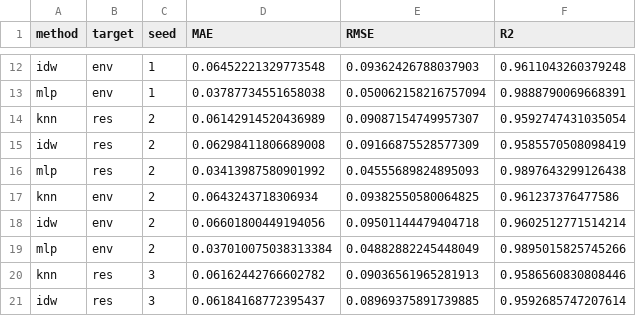
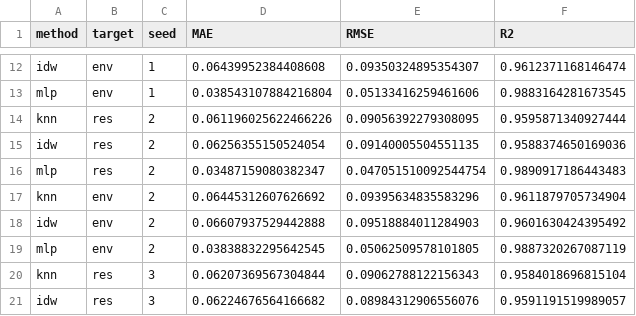
Before and after one commit to xinranliueva/GeoEmb, a CSV file: Evaluation/results.csv, drawn as a sheet; only a part is shown, gaps mark what is left out; the diff covers the shown part only; the diff names each change by its address in the sheet, - before the commit and + after, or states it on an @@ line.

```diff
--- a/Evaluation/results.csv
+++ b/Evaluation/results.csv
-D12 (MAE): 0.06452221329773548
+D12 (MAE): 0.06439952384408608
-E12 (RMSE): 0.09362426788037903
+E12 (RMSE): 0.09350324895354307
-F12 (R2): 0.9611043260379248
+F12 (R2): 0.9612371168146474
-D13 (MAE): 0.03787734551658038
+D13 (MAE): 0.038543107884216804
-E13 (RMSE): 0.050062158216757094
+E13 (RMSE): 0.05133416259461606
-F13 (R2): 0.9888790069668391
+F13 (R2): 0.9883164281673545
-D14 (MAE): 0.06142914520436989
+D14 (MAE): 0.061196025622466226
-E14 (RMSE): 0.09087154749957307
+E14 (RMSE): 0.09056392279308095
-F14 (R2): 0.9592747431035054
+F14 (R2): 0.9595871340927444
-D15 (MAE): 0.06298411806689008
+D15 (MAE): 0.06256355150524054
-E15 (RMSE): 0.09166875528577309
+E15 (RMSE): 0.09140005504551135
-F15 (R2): 0.9585570508098419
+F15 (R2): 0.9588374650169036
-D16 (MAE): 0.03413987580901992
+D16 (MAE): 0.03487159080382347
-E16 (RMSE): 0.04555689824895093
+E16 (RMSE): 0.047051510092544754
-F16 (R2): 0.9897643299126438
+F16 (R2): 0.9890917186443483
-D17 (MAE): 0.0643243718306934
+D17 (MAE): 0.06445312607626692
-E17 (RMSE): 0.09382550580064825
+E17 (RMSE): 0.09395634835583296
-F17 (R2): 0.961237376477586
+F17 (R2): 0.9611879705734904
-D18 (MAE): 0.06601800449194056
+D18 (MAE): 0.06607937529442888
-E18 (RMSE): 0.09501144479404718
+E18 (RMSE): 0.09518884011284903
-F18 (R2): 0.9602512771514214
+F18 (R2): 0.9601630424395492
-D19 (MAE): 0.037010075038313384
+D19 (MAE): 0.03838832295642545
-E19 (RMSE): 0.04882882245448049
+E19 (RMSE): 0.05062509578101805
-F19 (R2): 0.9895015825745266
+F19 (R2): 0.9887320267087119
-D20 (MAE): 0.06162442766602782
+D20 (MAE): 0.06207369567304844
-E20 (RMSE): 0.09036561965281913
+E20 (RMSE): 0.09062788122156343
-F20 (R2): 0.9586560830808446
+F20 (R2): 0.9584018696815104
-D21 (MAE): 0.06184168772395437
+D21 (MAE): 0.06224676564166682
-E21 (RMSE): 0.08969375891739885
+E21 (RMSE): 0.08984312906556076
-F21 (R2): 0.9592685747207614
+F21 (R2): 0.9591191519989057
```
Also changed, not shown: 60 edited cells elsewhere in this file, 4 other files.
